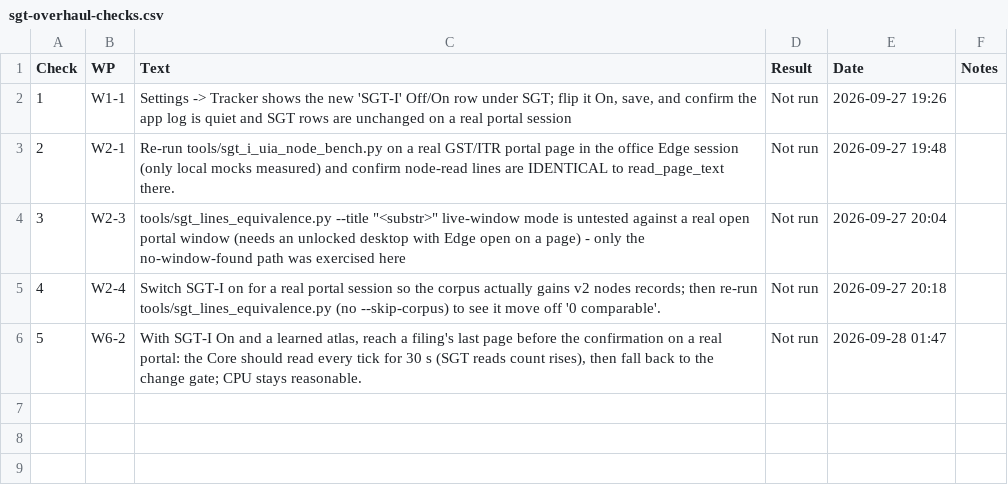
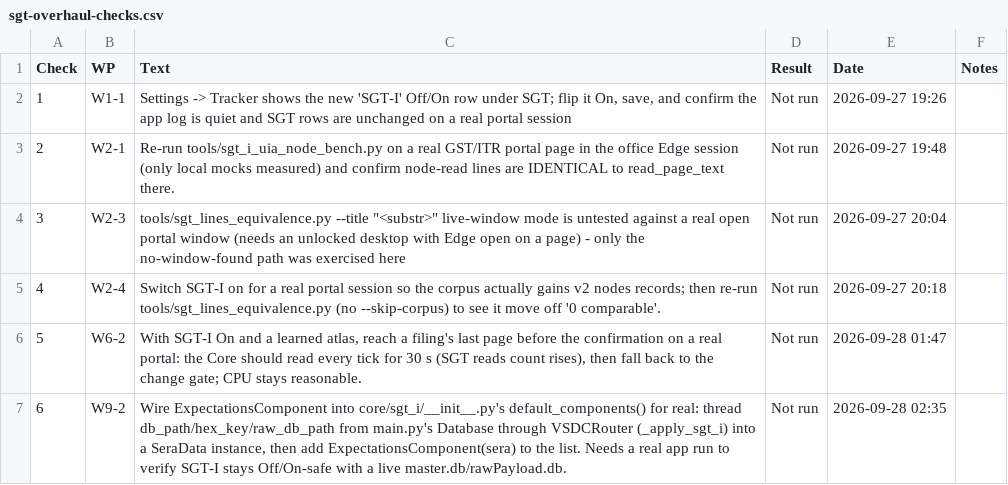
Before and after one commit to NexCardel/Project_Sera, a CSV file: docs/sgt-overhaul-checks.csv, drawn as a sheet; the diff names each change by its address in the sheet, - before the commit and + after, or states it on an @@ line.

```diff
--- a/docs/sgt-overhaul-checks.csv
+++ b/docs/sgt-overhaul-checks.csv
+row 7: 6 | W9-2 | Wire ExpectationsComponent into core/sgt_i/__init__.py's default_components() for real: thread db_path/hex_key/raw_db_path from main.py's Database through VSDCRouter (_apply_sgt_i) into a SeraData instance, then add ExpectationsComponent(sera) to the list. Needs a real app run to verify SGT-I stays Off/On-safe with a live master.db/rawPayload.db. | Not run | 2026-09-28 02:35
```
Also changed, not shown: docs/sgt-overhaul-decisions.csv, docs/sgt-overhaul-runs.csv, 7 other files.
